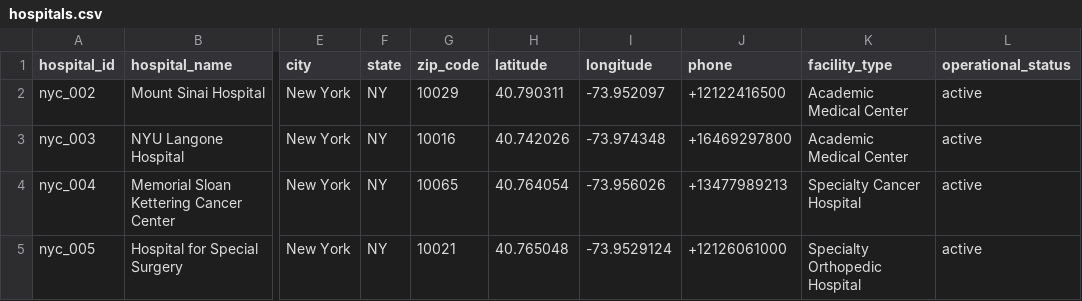
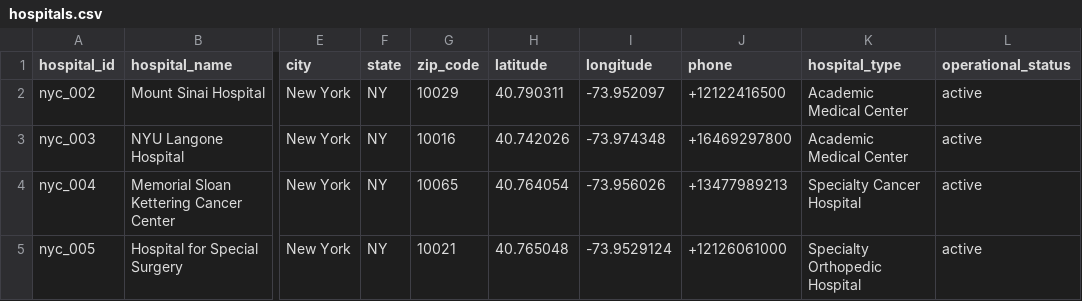
Before and after one commit to mariohealth/v0, a CSV file: backend/mario-health-data-pipeline/seeds/hospitals.csv, drawn as a sheet; only a part is shown, gaps mark what is left out; the diff names each change by its address in the sheet, - before the commit and + after, or states it on an @@ line.

Commit message:
Update hospitals.csv

```diff
--- a/backend/mario-health-data-pipeline/seeds/hospitals.csv
+++ b/backend/mario-health-data-pipeline/seeds/hospitals.csv
-K1: facility_type
+K1: hospital_type
```
